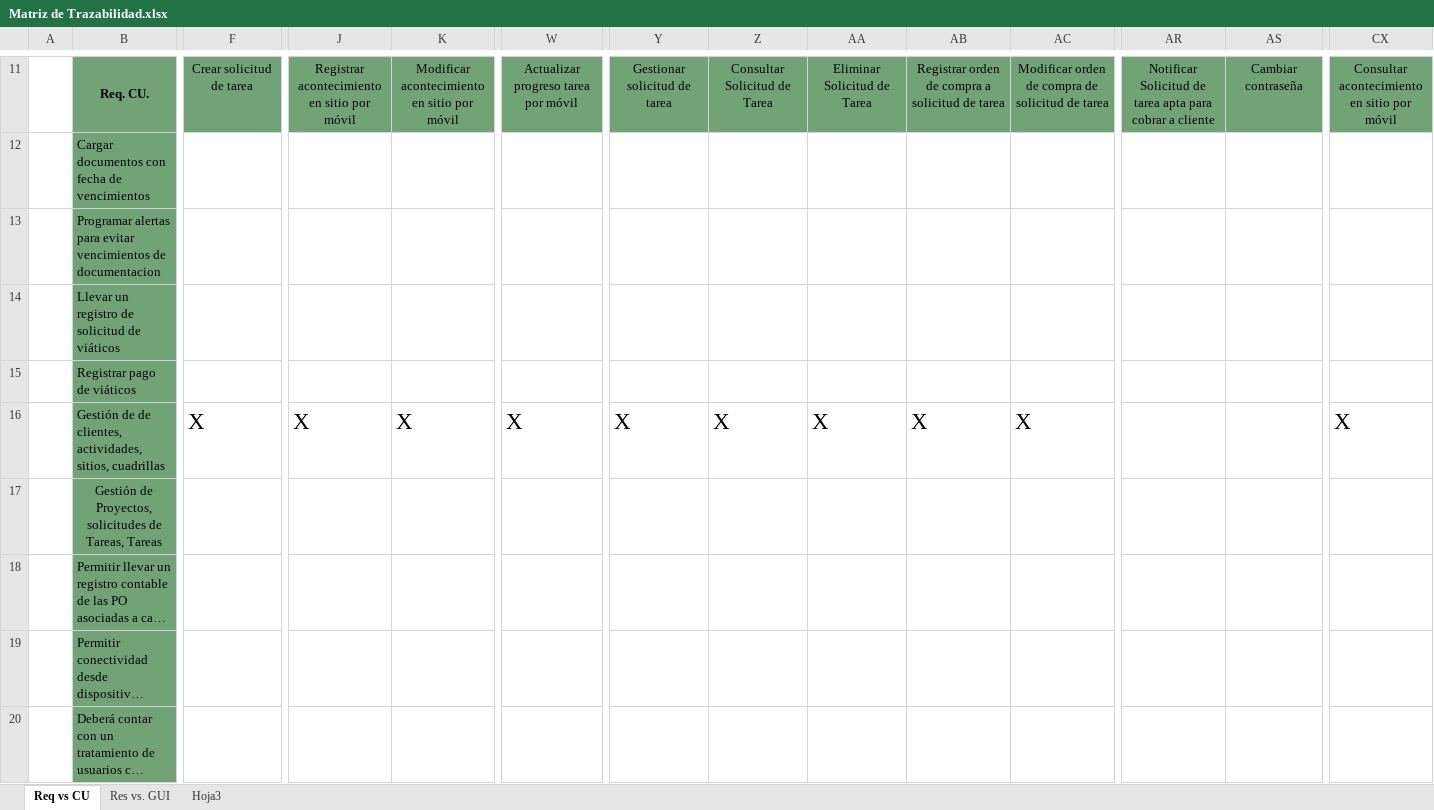
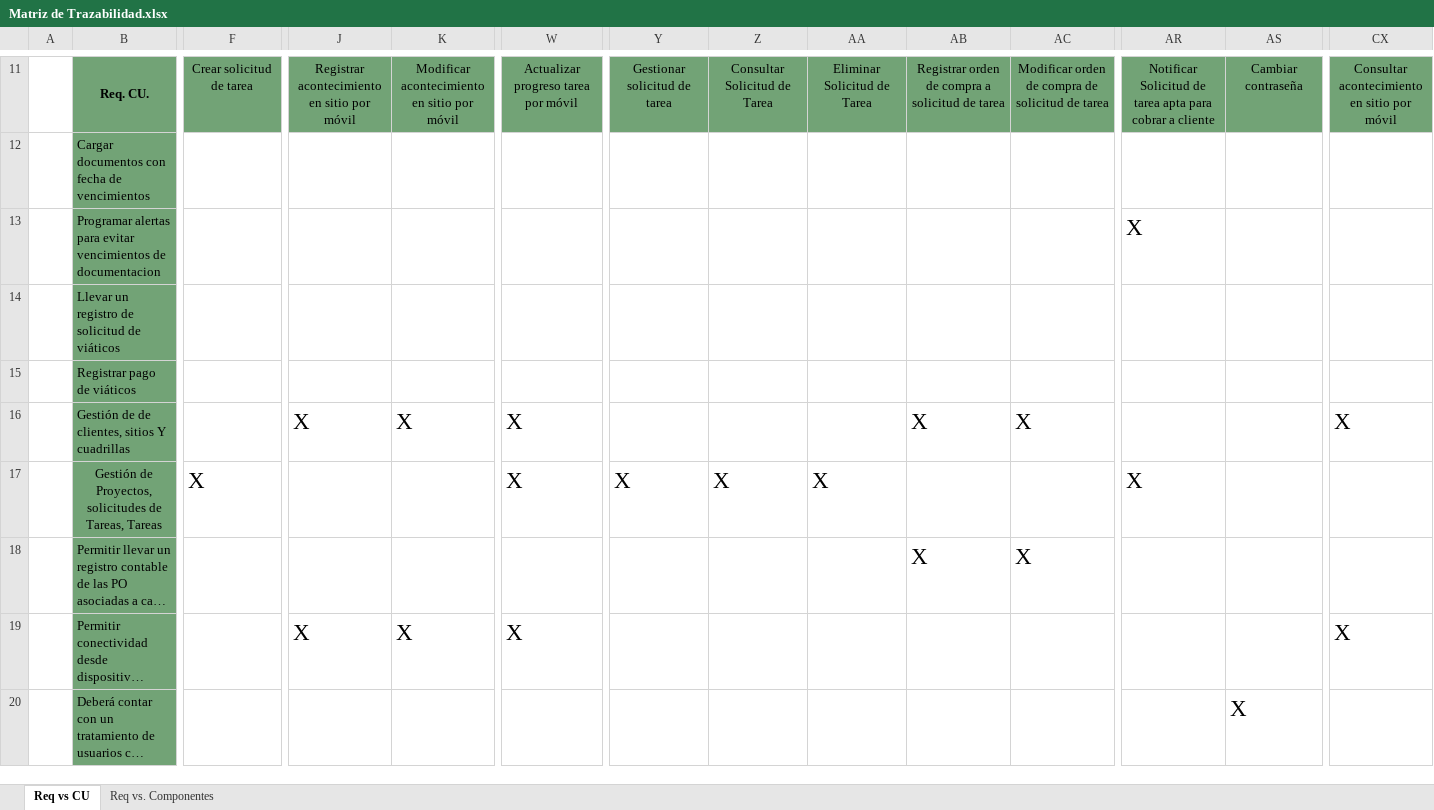
Before and after one commit to ptissera/habilitacion-profesional-2012-4k4, an Excel workbook: Documentacion/Proyecto/Matriz de Trazabilidad.xlsx, sheet Req vs CU, drawn as a sheet; only a part is shown, gaps mark what is left out; long unchanged cells end in …; values as stored, in another font and other column widths than the file's, no borders; charts and pictures not drawn; removed rows and columns are numbered as before the commit, all else as after; rows hold the shown columns only; the diff covers the shown part only; the diff names each change by its address in the sheet, - before the commit and + after, or states it on an @@ line.

```diff
--- a/Documentacion/Proyecto/Matriz de Trazabilidad.xlsx (sheet Req vs CU)
+++ b/Documentacion/Proyecto/Matriz de Trazabilidad.xlsx (sheet Req vs CU)
-sheet tab: Res vs. GUI
+sheet tab: Req vs. Componentes
-sheet tab: Hoja3
-AR13: (empty)
+AR13: X
-B16: …de clientes, actividades, sitios, cuadrillas
+B16: …de clientes, sitios Y cuadrillas
-F16: X
+F16: (empty)
-Y16: X
+Y16: (empty)
-Z16: X
+Z16: (empty)
-AA16: X
+AA16: (empty)
-row 17:  | Gestión de Proyectos, solicitudes de Tareas, Tareas
+row 17:  | Gestión de Proyectos, solicitudes de Tareas, Tareas | X |  |  | X | X | X | X |  |  | X
-AB18: (empty)
+AB18: X
-AC18: (empty)
+AC18: X
-J19: (empty)
+J19: X
-K19: (empty)
+K19: X
-W19: (empty)
+W19: X
-CX19: (empty)
+CX19: X
-AS20: (empty)
+AS20: X
```
Also changed, not shown: 8 edited cells elsewhere in this sheet, sheet Req vs. Componentes.
